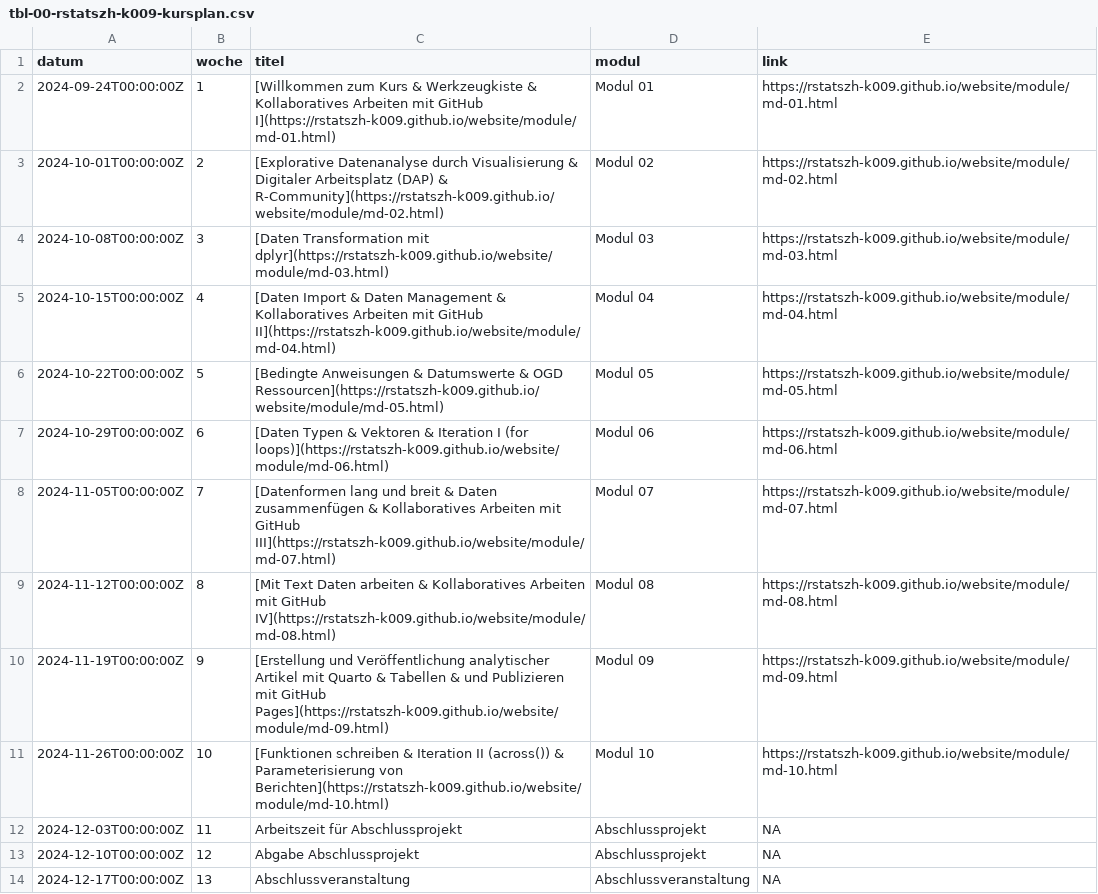
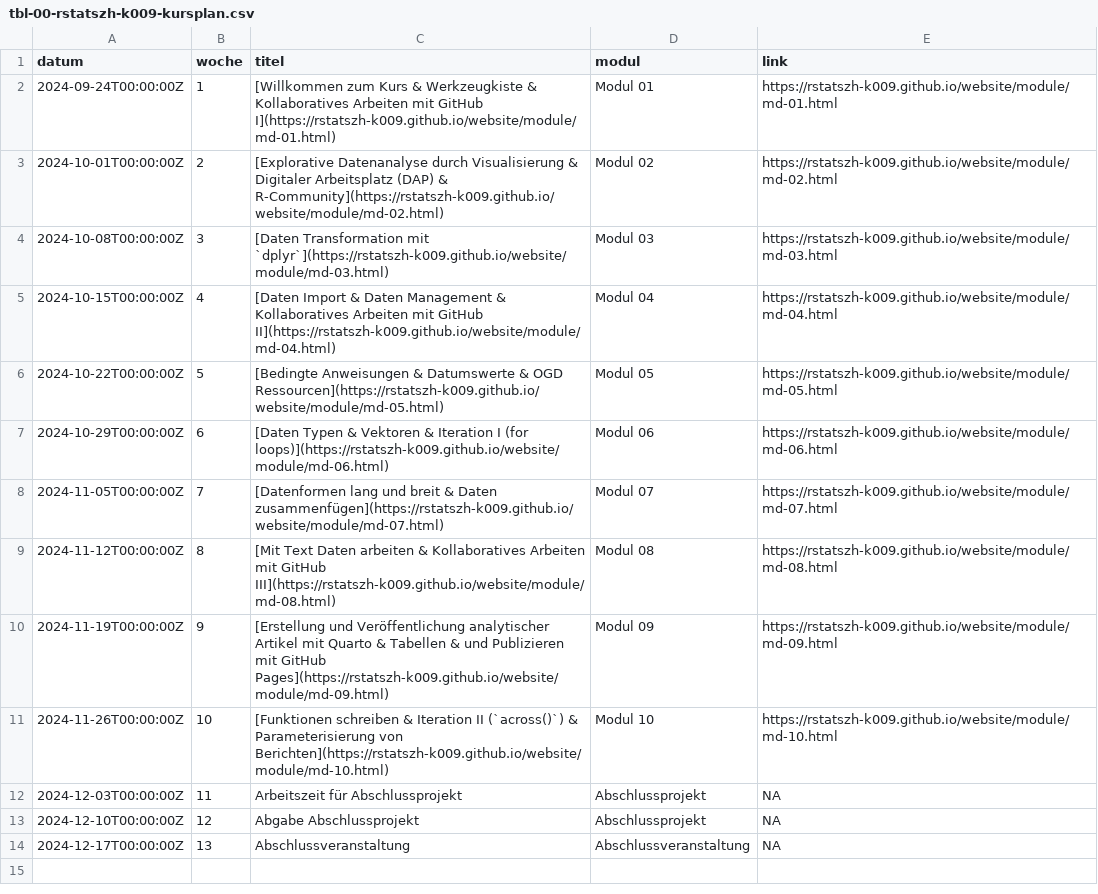
Before and after one commit to rstatszh-k011/website, a CSV file: data/tbl-00-rstatszh-k009-kursplan.csv, drawn as a sheet.

```diff
--- a/data/tbl-00-rstatszh-k009-kursplan.csv
+++ b/data/tbl-00-rstatszh-k009-kursplan.csv
@@ -3,3 +3,3 @@ datum,woche,titel,modul,link
 2024-10-01T00:00:00Z,2,[Explorative Datenanalyse durch Visualisierung & Digitaler Arbeitsplatz (DAP) & R-Community](https://rstatszh-k009.github.io/website/module/md-02.html),Modul 02,https://rstatszh-k009.github.io/website/module/md-02.html
-2024-10-08T00:00:00Z,3,[Daten Transformation mit dplyr](https://rstatszh-k009.github.io/website/module/md-03.html),Modul 03,https://rstatszh-k009.github.io/website/module/md-03.html
+2024-10-08T00:00:00Z,3,[Daten Transformation mit `dplyr`](https://rstatszh-k009.github.io/website/module/md-03.html),Modul 03,https://rstatszh-k009.github.io/website/module/md-03.html
 2024-10-15T00:00:00Z,4,[Daten Import & Daten Management & Kollaboratives Arbeiten mit GitHub II](https://rstatszh-k009.github.io/website/module/md-04.html),Modul 04,https://rstatszh-k009.github.io/website/module/md-04.html
@@ -7,6 +7,6 @@ datum,woche,titel,modul,link
 2024-10-29T00:00:00Z,6,[Daten Typen & Vektoren & Iteration I (for loops)](https://rstatszh-k009.github.io/website/module/md-06.html),Modul 06,https://rstatszh-k009.github.io/website/module/md-06.html
-2024-11-05T00:00:00Z,7,[Datenformen lang und breit & Daten zusammenfügen & Kollaboratives Arbeiten mit GitHub III](https://rstatszh-k009.github.io/website/module/md-07.html),Modul 07,https://rstatszh-k009.github.io/website/module/md-07.html
-2024-11-12T00:00:00Z,8,[Mit Text Daten arbeiten & Kollaboratives Arbeiten mit GitHub IV](https://rstatszh-k009.github.io/website/module/md-08.html),Modul 08,https://rstatszh-k009.github.io/website/module/md-08.html
+2024-11-05T00:00:00Z,7,[Datenformen lang und breit & Daten zusammenfügen](https://rstatszh-k009.github.io/website/module/md-07.html),Modul 07,https://rstatszh-k009.github.io/website/module/md-07.html
+2024-11-12T00:00:00Z,8,[Mit Text Daten arbeiten & Kollaboratives Arbeiten mit GitHub III](https://rstatszh-k009.github.io/website/module/md-08.html),Modul 08,https://rstatszh-k009.github.io/website/module/md-08.html
 2024-11-19T00:00:00Z,9,[Erstellung und Veröffentlichung analytischer Artikel mit Quarto & Tabellen & und Publizieren mit GitHub Pages](https://rstatszh-k009.github.io/website/module/md-09.html),Modul 09,https://rstatszh-k009.github.io/website/module/md-09.html
-2024-11-26T00:00:00Z,10,[Funktionen schreiben & Iteration II (across()) & Parameterisierung von Berichten](https://rstatszh-k009.github.io/website/module/md-10.html),Modul 10,https://rstatszh-k009.github.io/website/module/md-10.html
+2024-11-26T00:00:00Z,10,[Funktionen schreiben & Iteration II (`across()`) & Parameterisierung von Berichten](https://rstatszh-k009.github.io/website/module/md-10.html),Modul 10,https://rstatszh-k009.github.io/website/module/md-10.html
 2024-12-03T00:00:00Z,11,Arbeitszeit für Abschlussprojekt,Abschlussprojekt,NA
```
Also changed, not shown: data/tbl-01-rstatszh-k009-lernziele.csv.
